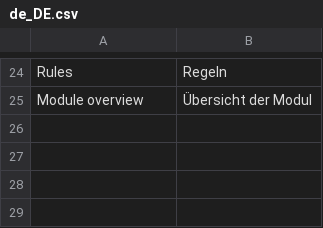
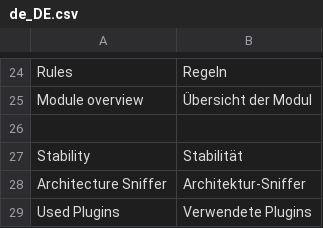
Before and after one commit to zyuzka/development, a CSV file: data/translation/Zed/de_DE.csv, drawn as a sheet; only a part is shown, gaps mark what is left out; the diff names each change by its address in the sheet, - before the commit and + after, or states it on an @@ line.

Commit message:
CC-248: added some dummy translations.

```diff
--- a/data/translation/Zed/de_DE.csv
+++ b/data/translation/Zed/de_DE.csv
+row 26: (empty)
+row 27: Stability | Stabilität
+row 28: Architecture Sniffer | Architektur-Sniffer
+row 29: Used Plugins | Verwendete Plugins
```
Also changed, not shown: data/translation/Zed/en_US.csv.
